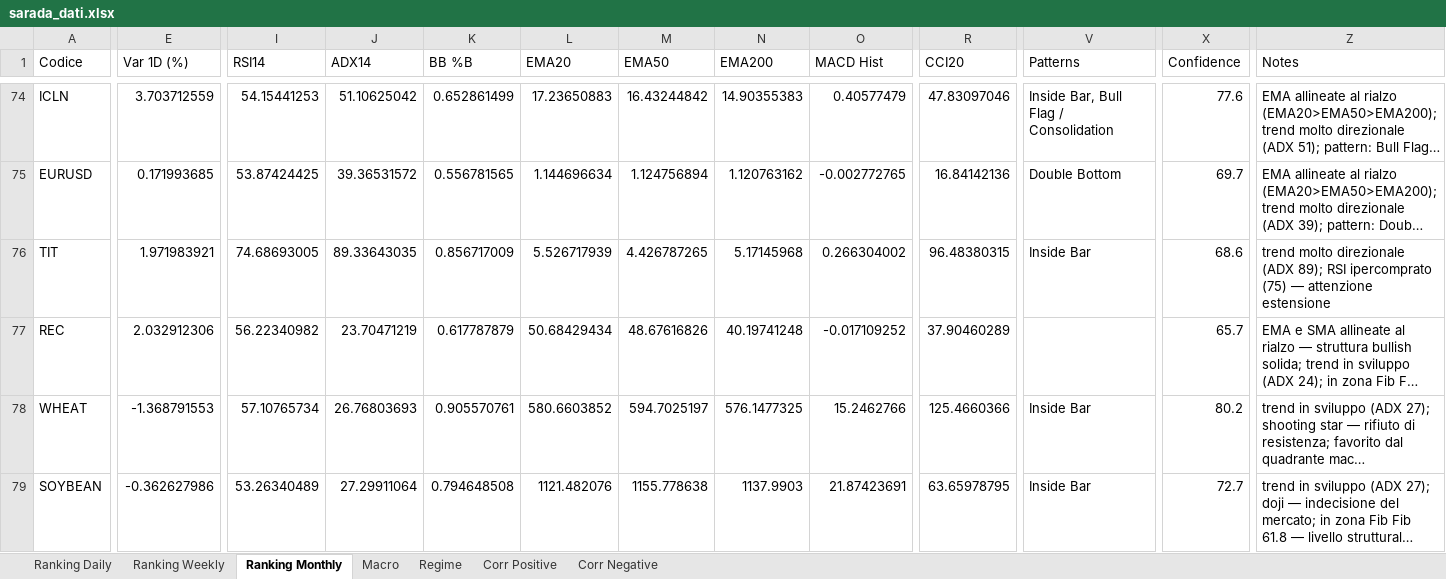
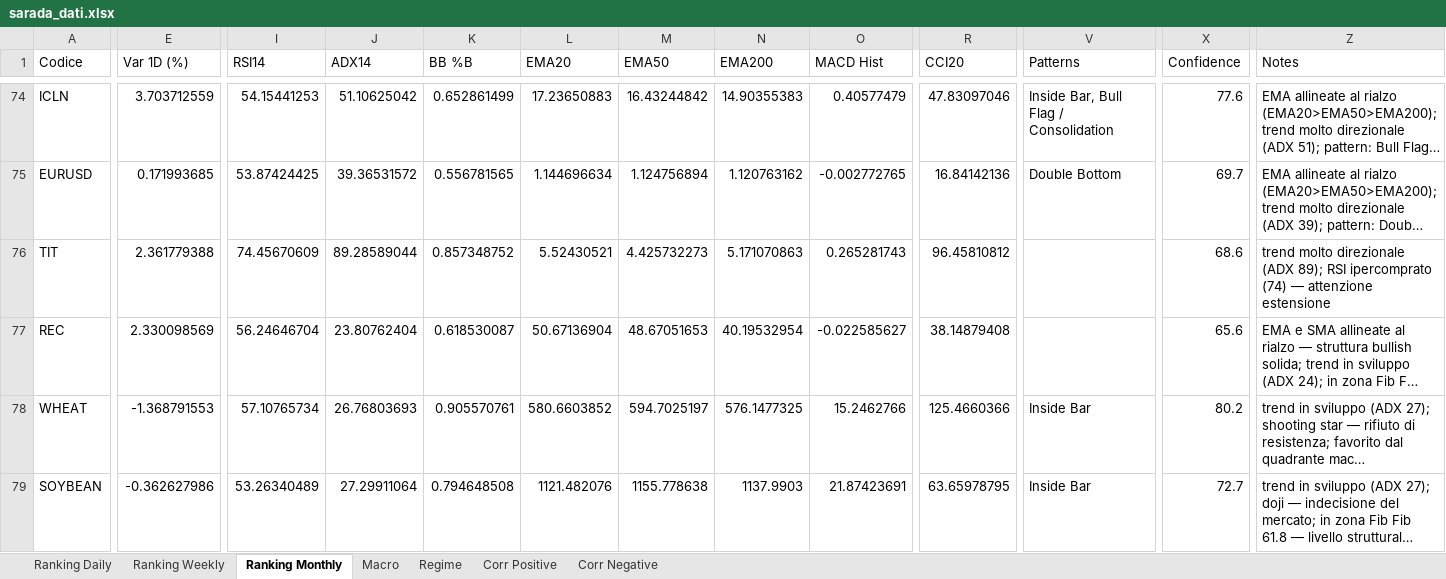
Before and after one commit to giapal96-star/jennifer-trading-dashbord, an Excel workbook: docs/sarada_dati.xlsx, sheet Ranking Monthly, drawn as a sheet; only a part is shown, gaps mark what is left out; long unchanged cells end in …; values as stored, in another font and other column widths than the file's, no borders; the diff covers the shown part only; the diff names each change by its address in the sheet, - before the commit and + after, or states it on an @@ line.

```diff
--- a/docs/sarada_dati.xlsx (sheet Ranking Monthly)
+++ b/docs/sarada_dati.xlsx (sheet Ranking Monthly)
-E76 (Var 1D (%)): 1.971983921
+E76 (Var 1D (%)): 2.361779388
-I76 (RSI14): 74.68693005
+I76 (RSI14): 74.45670609
-J76 (ADX14): 89.33643035
+J76 (ADX14): 89.28589044
-K76 (BB %B): 0.856717009
+K76 (BB %B): 0.857348752
-L76 (EMA20): 5.526717939
+L76 (EMA20): 5.52430521
-M76 (EMA50): 4.426787265
+M76 (EMA50): 4.425732273
-N76 (EMA200): 5.17145968
+N76 (EMA200): 5.171070863
-O76 (MACD Hist): 0.266304002
+O76 (MACD Hist): 0.265281743
-R76 (CCI20): 96.48380315
+R76 (CCI20): 96.45810812
-V76 (Patterns): Inside Bar
+V76 (Patterns): (empty)
-Z76 (Notes): …RSI ipercomprato (75) — attenzione…
+Z76 (Notes): …RSI ipercomprato (74) — attenzione…
-E77 (Var 1D (%)): 2.032912306
+E77 (Var 1D (%)): 2.330098569
-I77 (RSI14): 56.22340982
+I77 (RSI14): 56.24646704
-J77 (ADX14): 23.70471219
+J77 (ADX14): 23.80762404
-K77 (BB %B): 0.617787879
+K77 (BB %B): 0.618530087
-L77 (EMA20): 50.68429434
+L77 (EMA20): 50.67136904
-M77 (EMA50): 48.67616826
+M77 (EMA50): 48.67051653
-N77 (EMA200): 40.19741248
+N77 (EMA200): 40.19532954
-O77 (MACD Hist): -0.017109252
+O77 (MACD Hist): -0.022585627
-R77 (CCI20): 37.90460289
+R77 (CCI20): 38.14879408
-X77 (Confidence): 65.7
+X77 (Confidence): 65.6
```
Also changed, not shown: 4 added rows, 4 removed rows and 448 edited cells elsewhere in this sheet, sheet Ranking Daily, sheet Ranking Weekly, sheet Corr Negative, sheet Macro, sheet Corr Positive, sheet Regime, 2 other files.
